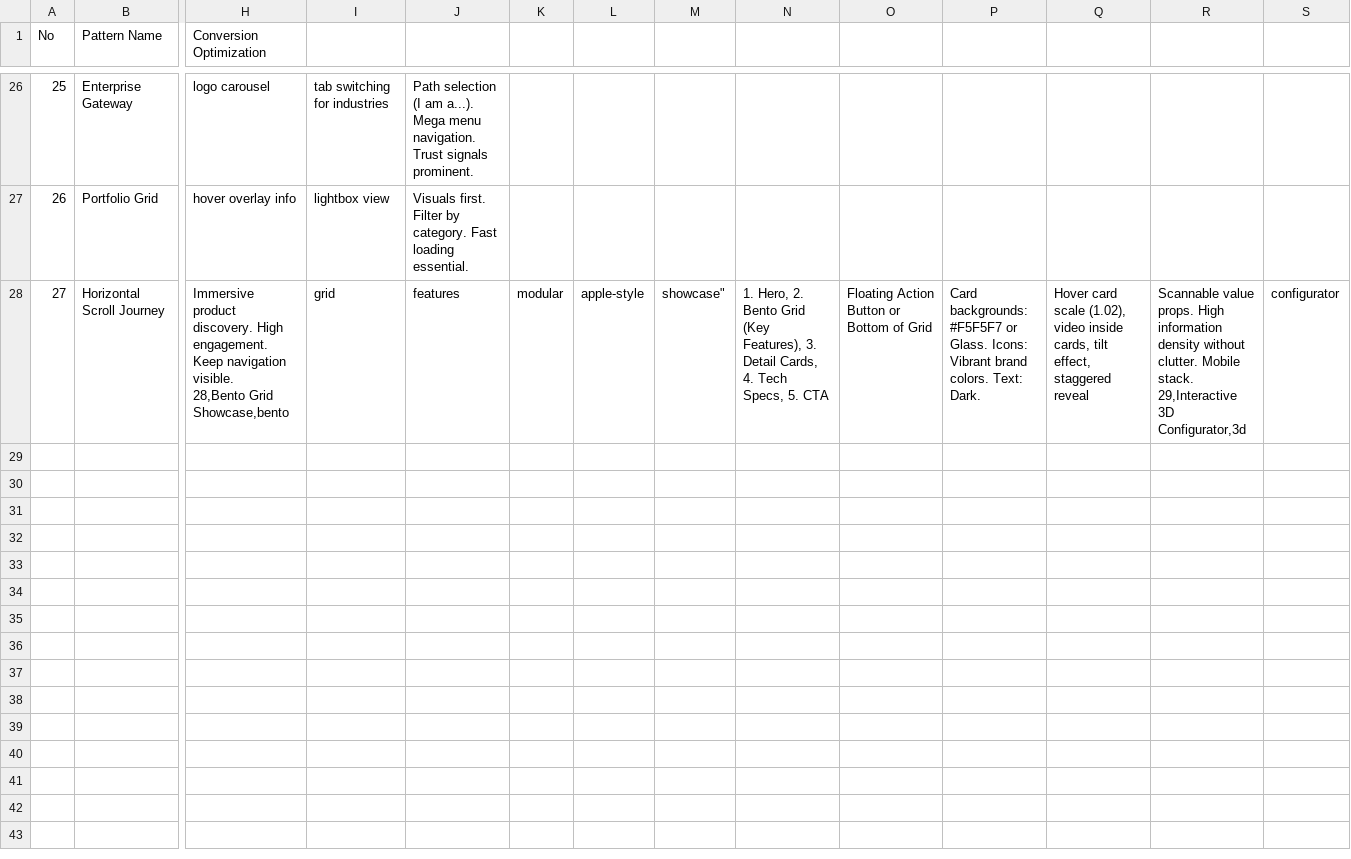
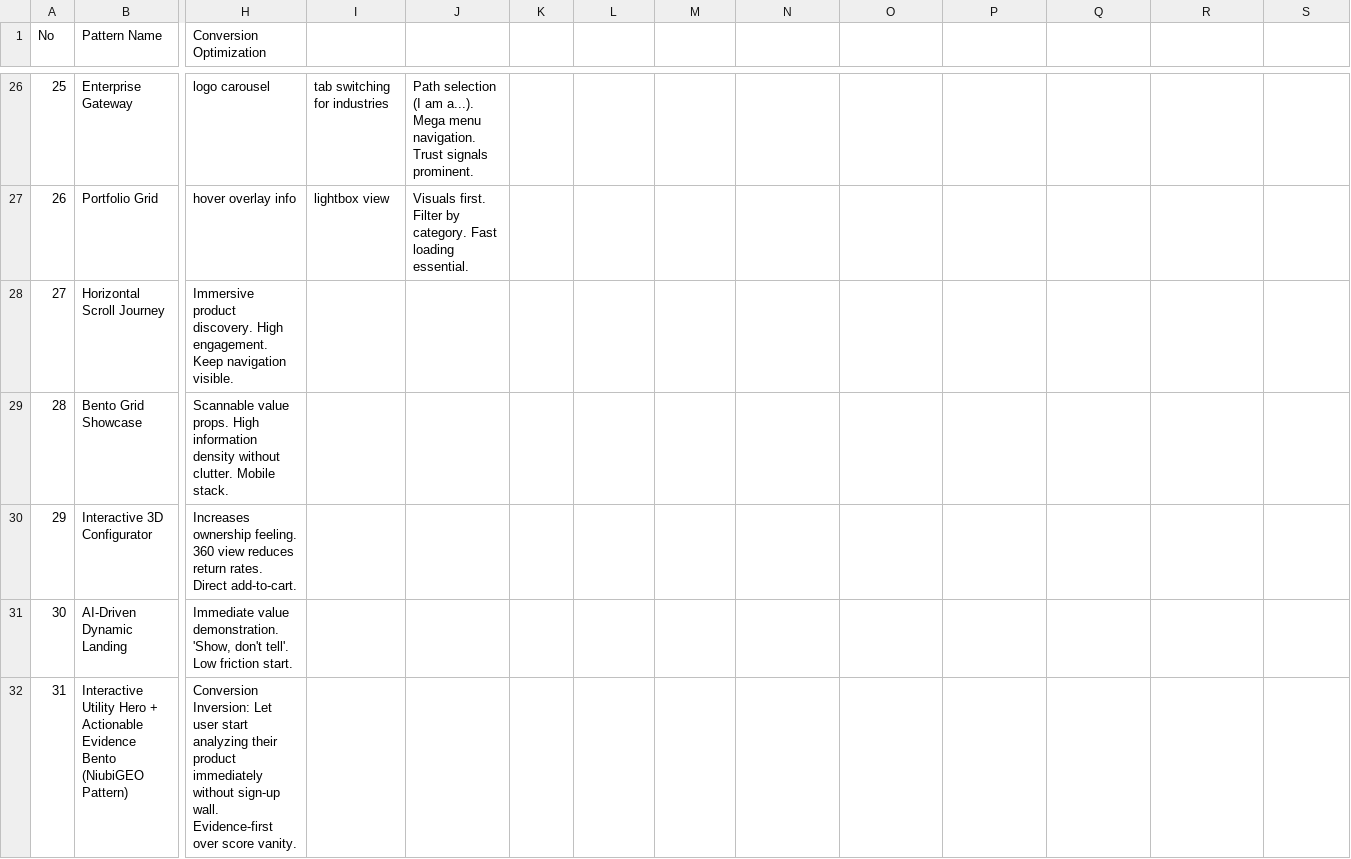
Before and after one commit to roedyrustam/vibes-plug, a CSV file: skills/ui-ux-pro-max/data/landing.csv, drawn as a sheet; only a part is shown, gaps mark what is left out; rows hold the shown columns only; ↵ is a line break in a cell; the diff covers the shown part only; the diff names each change by its address in the sheet, - before the commit and + after, or states it on an @@ line.

Commit message:
feat: add anti-slop skill, senior frontend guides, and website cloner tools to vibes-plug plugins

```diff
--- a/skills/ui-ux-pro-max/data/landing.csv
+++ b/skills/ui-ux-pro-max/data/landing.csv
-H28 (Conversion Optimization): …navigation visible. ↵ 28,Bento Grid Showcase,bento
+H28 (Conversion Optimization): …navigation visible.
-I28: grid
+I28: (empty)
-J28: features
+J28: (empty)
-K28: modular
+K28: (empty)
-L28: apple-style
+L28: (empty)
-M28: showcase"
+M28: (empty)
-N28: 1. Hero, 2. Bento Grid (Key Features), 3. Detail Cards, 4. Tech Specs, 5. CTA
+N28: (empty)
-O28: Floating Action Button or Bottom of Grid
+O28: (empty)
-P28: Card backgrounds: #F5F5F7 or Glass. Icons: Vibrant brand colors. Text: Dark.
+P28: (empty)
-Q28: Hover card scale (1.02), video inside cards, tilt effect, staggered reveal
+Q28: (empty)
-R28: Scannable value props. High information density without clutter. Mobile stack. ↵ 29,Interactive 3D Configurator,3d
+R28: (empty)
-S28: configurator
+S28: (empty)
+row 29: 28 | Bento Grid Showcase | Scannable value props. High information density without clutter. Mobile stack.
+row 30: 29 | Interactive 3D Configurator | Increases ownership feeling. 360 view reduces return rates. Direct add-to-cart.
+row 31: 30 | AI-Driven Dynamic Landing | Immediate value demonstration. 'Show, don't tell'. Low friction start.
+row 32: 31 | Interactive Utility Hero + Actionable Evidence Bento (NiubiGEO Pattern) | Conversion Inversion: Let user start analyzing their product immediately without sign-up wall. Evidence-first over score vanity.
```
Also changed, not shown: 17 edited cells elsewhere in this file, skills/ui-ux-pro-max/data/colors.csv, skills/ui-ux-pro-max/data/products.csv, 7 other files.
